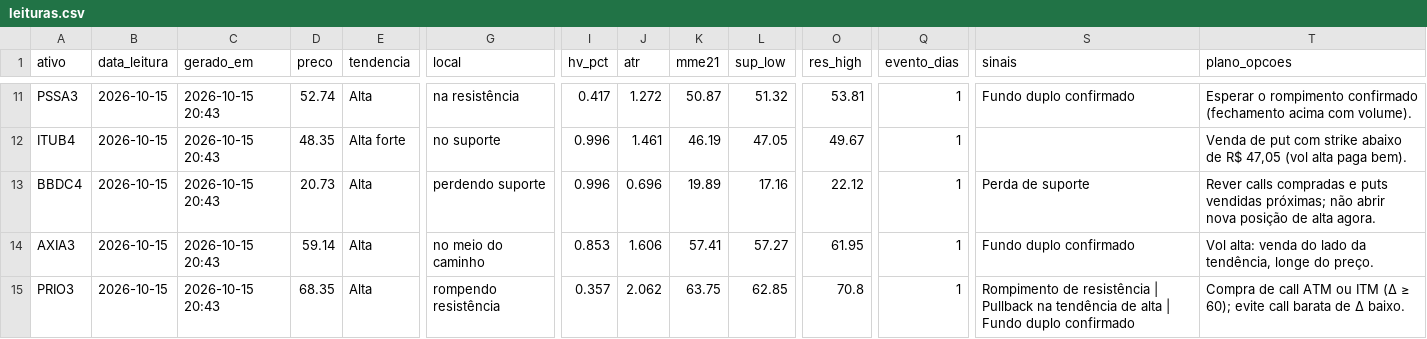
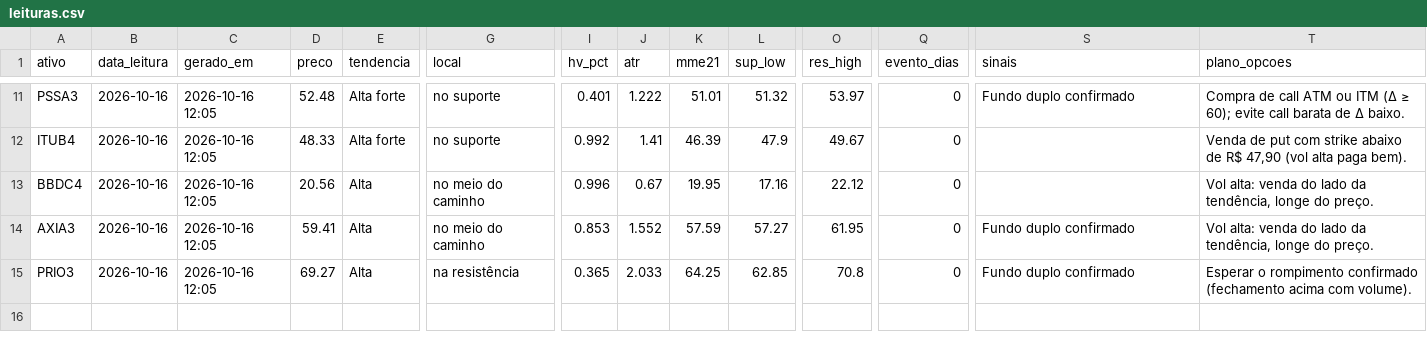
Before and after one commit to DCS1986/PAINEL-ARBITRAGEM, a CSV file: radar_tecnico/radar/leituras.csv, drawn as a sheet; only a part is shown, gaps mark what is left out; the diff covers the shown part only; the diff names each change by its address in the sheet, - before the commit and + after, or states it on an @@ line.

Commit message:
Radar: leituras 2026-10-16

```diff
--- a/radar_tecnico/radar/leituras.csv
+++ b/radar_tecnico/radar/leituras.csv
-B11:B15 (data_leitura): 2026-10-15
+B11:B15 (data_leitura): 2026-10-16
-C11:C15 (gerado_em): 2026-10-15 20:43
+C11:C15 (gerado_em): 2026-10-16 12:05
-D11 (preco): 52.74
+D11 (preco): 52.48
-E11 (tendencia): Alta
+E11 (tendencia): Alta forte
-G11 (local): na resistência
+G11 (local): no suporte
-I11 (hv_pct): 0.417
+I11 (hv_pct): 0.401
-J11 (atr): 1.272
+J11 (atr): 1.222
-K11 (mme21): 50.87
+K11 (mme21): 51.01
-O11 (res_high): 53.81
+O11 (res_high): 53.97
-Q11:Q15 (evento_dias): 1
+Q11:Q15 (evento_dias): 0
-T11 (plano_opcoes): Esperar o rompimento confirmado (fechamento acima com volume).
+T11 (plano_opcoes): Compra de call ATM ou ITM (Δ ≥ 60); evite call barata de Δ baixo.
-D12 (preco): 48.35
+D12 (preco): 48.33
-I12 (hv_pct): 0.996
+I12 (hv_pct): 0.992
-J12 (atr): 1.461
+J12 (atr): 1.41
-K12 (mme21): 46.19
+K12 (mme21): 46.39
-L12 (sup_low): 47.05
+L12 (sup_low): 47.9
-T12 (plano_opcoes): …de R$ 47,05 (vol alta…
+T12 (plano_opcoes): …de R$ 47,90 (vol alta…
-D13 (preco): 20.73
+D13 (preco): 20.56
-G13 (local): perdendo suporte
+G13 (local): no meio do caminho
-J13 (atr): 0.696
+J13 (atr): 0.67
-K13 (mme21): 19.89
+K13 (mme21): 19.95
-S13 (sinais): Perda de suporte
+S13 (sinais): (empty)
-T13 (plano_opcoes): Rever calls compradas e puts vendidas próximas; não abrir nova posição de alta agora.
+T13 (plano_opcoes): Vol alta: venda do lado da tendência, longe do preço.
-D14 (preco): 59.14
+D14 (preco): 59.41
-J14 (atr): 1.606
+J14 (atr): 1.552
-K14 (mme21): 57.41
+K14 (mme21): 57.59
-D15 (preco): 68.35
+D15 (preco): 69.27
-G15 (local): rompendo resistência
+G15 (local): na resistência
-I15 (hv_pct): 0.357
+I15 (hv_pct): 0.365
-J15 (atr): 2.062
+J15 (atr): 2.033
-K15 (mme21): 63.75
+K15 (mme21): 64.25
-S15 (sinais): Rompimento de resistência | Pullback na tendência de alta | Fundo duplo…
+S15 (sinais): Fundo duplo…
-T15 (plano_opcoes): Compra de call ATM ou ITM (Δ ≥ 60); evite call barata de Δ baixo.
+T15 (plano_opcoes): Esperar o rompimento confirmado (fechamento acima com volume).
```
Also changed, not shown: 82 edited cells elsewhere in this file.
